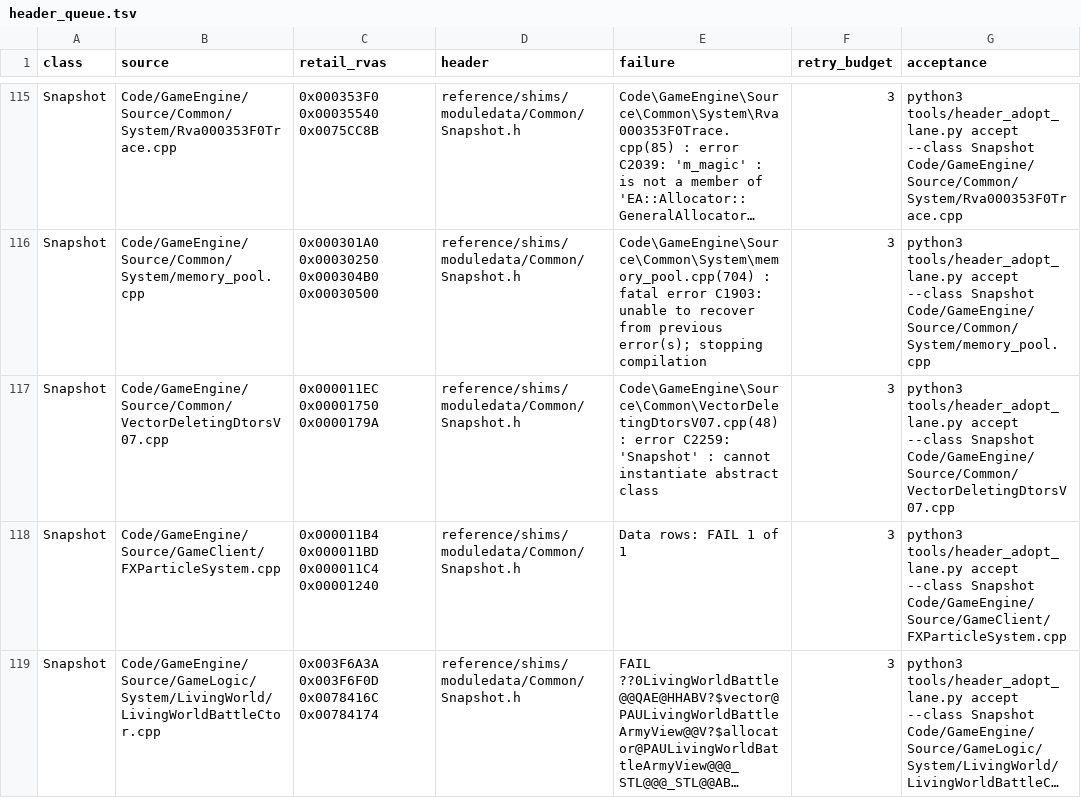
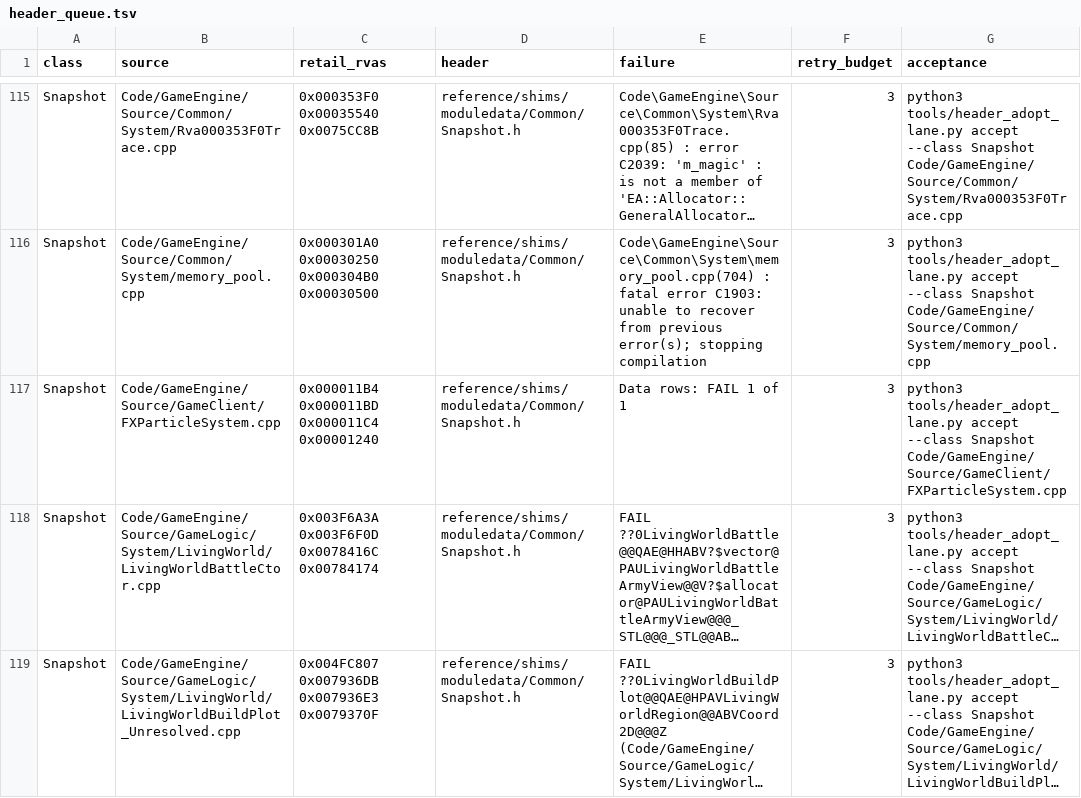
Before and after one commit to McMickey93/Open-BFME-2, a TSV file: reverse/header_queue.tsv, drawn as a sheet; only a part is shown, gaps mark what is left out; the shorter side is filled out with more unchanged rows; long unchanged cells end in …; the diff names each change by its address in the sheet, - before the commit and + after, or states it on an @@ line.

Commit message:
Adopt canonical Snapshot in vector deleting destructor unit
Use the existing Xfer emission pattern to request Snapshot's compiler vector
deleting destructor without constructing the abstract canonical class. Keep
all three matched bodies exact and emit retail's four-slot Snapshot table.
The new scalar deleting COMDAT matches the existing region-connection owner;
the constructor remains with its canonical owner.

Retire one header queue entry through header_adopt_lane.py accept and one
obsolete class exception through hatch_counters.py --update. Record the
provider comparison and remaining prerequisites in the LINK-098 handoff.

Validation: 11/11 matched rows across V07, Snapshot and region-connection copy;
header acceptance and declared-body checks pass; data check has zero findings.
All three ordinary link previews remain LINKS (307 authored bytes unchanged,
index 14dc3d2467). No new census-linked bytes claimed. Carry table/provider
changes into the next scheduled census.

Verifier-Change: shrink the obsolete Snapshot class-view exception after verified canonical-header adoption

```diff
--- a/reverse/header_queue.tsv
+++ b/reverse/header_queue.tsv
-row 117: Snapshot | Code/GameEngine/Source/Common/VectorDeletingDtorsV07.cpp | 0x000011EC 0x00001750 0x0000179A | reference/shims/moduledata/Common/Snapshot.h | Code\GameEngine\Source\Common\VectorDeletingDtorsV07.cpp(48) : error C2259: 'Snapshot' : cannot instantiate abstract class | 3 | python3 tools/header_adopt_lane.py accept --class Snapshot Code/GameEngine/Source/Common/VectorDeletingDtorsV07.cpp
```
Also changed, not shown: 5 other files.
